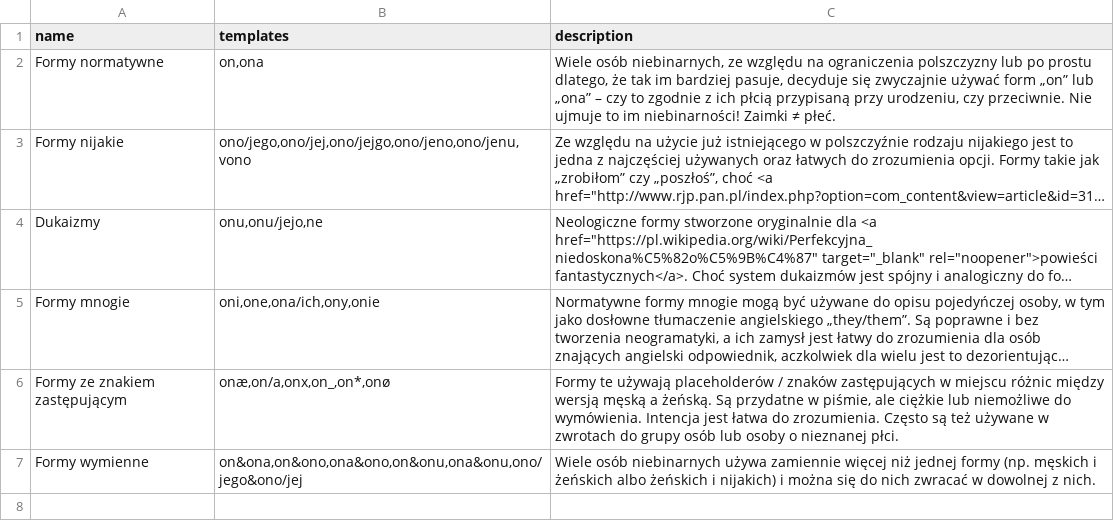
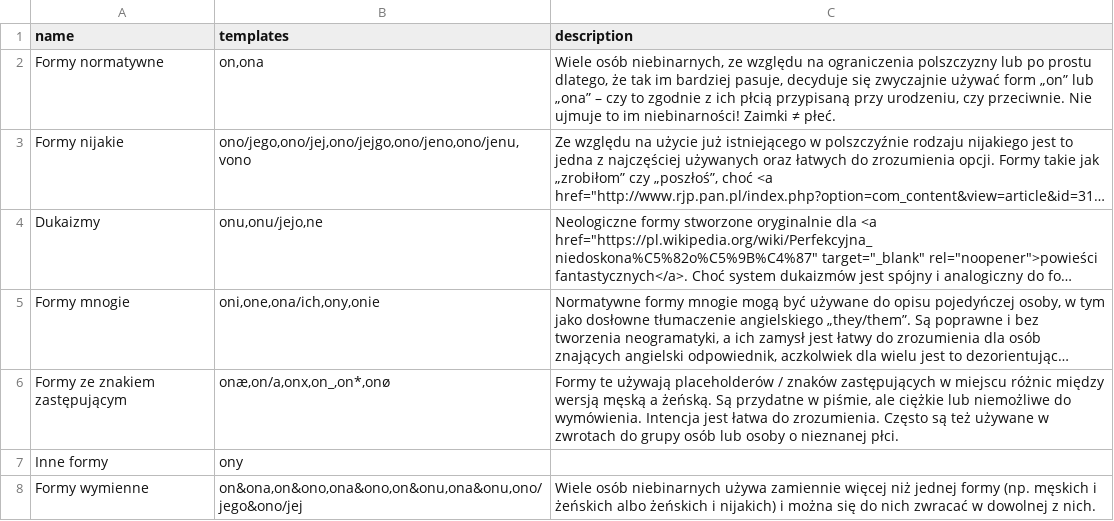
Before and after one commit to zlomenina/zajmena, a TSV file: locale/pl/templateGroups.tsv, drawn as a sheet; long unchanged cells end in …; the diff names each change by its address in the sheet, - before the commit and + after, or states it on an @@ line.

```diff
--- a/locale/pl/templateGroups.tsv
+++ b/locale/pl/templateGroups.tsv
+row 7: Inne formy | ony
```
Also changed, not shown: locale/pl/templates.tsv.
